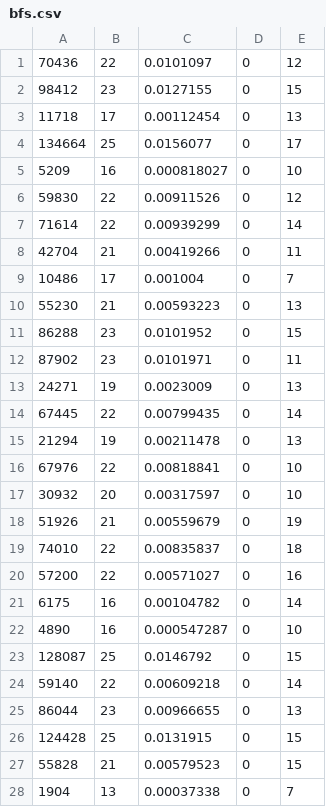
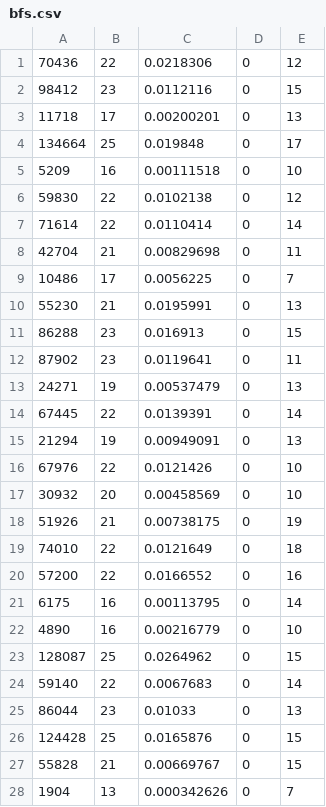
Before and after one commit to hugobbi/search-algorithms, a CSV file: bfs.csv, drawn as a sheet; only a part is shown; the diff covers the shown part only.

```diff
--- a/bfs.csv
+++ b/bfs.csv
@@ -1,28 +1,28 @@
-70436,22,0.0101097,0,12
-98412,23,0.0127155,0,15
-11718,17,0.00112454,0,13
-134664,25,0.0156077,0,17
-5209,16,0.000818027,0,10
-59830,22,0.00911526,0,12
-71614,22,0.00939299,0,14
-42704,21,0.00419266,0,11
-10486,17,0.001004,0,7
-55230,21,0.00593223,0,13
-86288,23,0.0101952,0,15
-87902,23,0.0101971,0,11
-24271,19,0.0023009,0,13
-67445,22,0.00799435,0,14
-21294,19,0.00211478,0,13
-67976,22,0.00818841,0,10
-30932,20,0.00317597,0,10
-51926,21,0.00559679,0,19
-74010,22,0.00835837,0,18
-57200,22,0.00571027,0,16
-6175,16,0.00104782,0,14
-4890,16,0.000547287,0,10
-128087,25,0.0146792,0,15
-59140,22,0.00609218,0,14
-86044,23,0.00966655,0,13
-124428,25,0.0131915,0,15
-55828,21,0.00579523,0,15
-1904,13,0.00037338,0,7
+70436,22,0.0218306,0,12
+98412,23,0.0112116,0,15
+11718,17,0.00200201,0,13
+134664,25,0.019848,0,17
+5209,16,0.00111518,0,10
+59830,22,0.0102138,0,12
+71614,22,0.0110414,0,14
+42704,21,0.00829698,0,11
+10486,17,0.0056225,0,7
+55230,21,0.0195991,0,13
+86288,23,0.016913,0,15
+87902,23,0.0119641,0,11
+24271,19,0.00537479,0,13
+67445,22,0.0139391,0,14
+21294,19,0.00949091,0,13
+67976,22,0.0121426,0,10
+30932,20,0.00458569,0,10
+51926,21,0.00738175,0,19
+74010,22,0.0121649,0,18
+57200,22,0.0166552,0,16
+6175,16,0.00113795,0,14
+4890,16,0.00216779,0,10
+128087,25,0.0264962,0,15
+59140,22,0.0067683,0,14
+86044,23,0.01033,0,13
+124428,25,0.0165876,0,15
+55828,21,0.00669767,0,15
+1904,13,0.000342626,0,7
```
Also changed, not shown: 72 edited cells elsewhere in this file, astar.csv, gbfs.csv, 3 other files.
